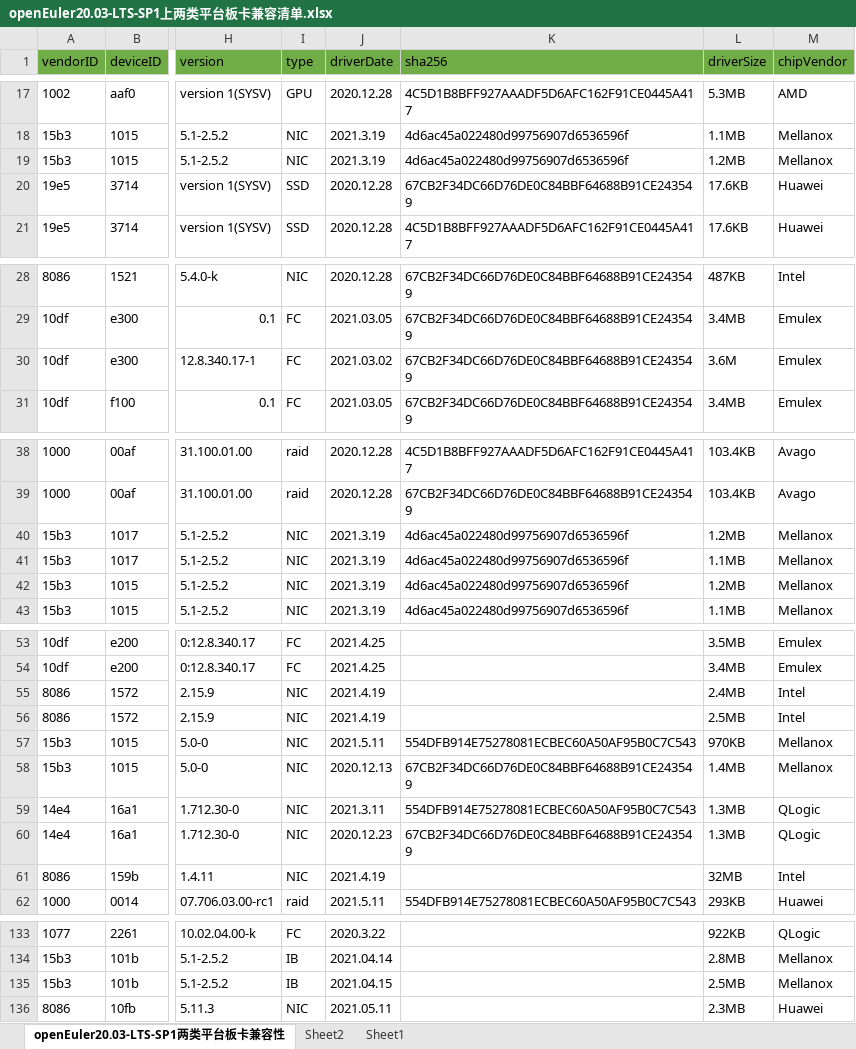
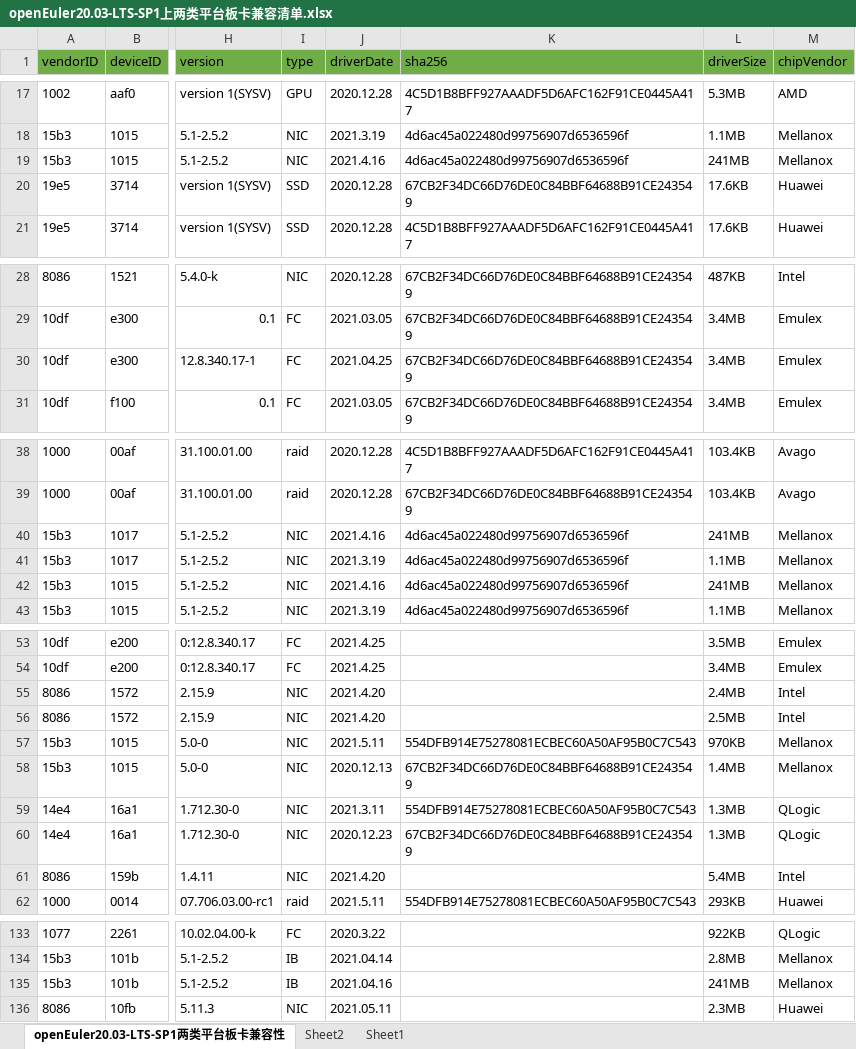
Before and after one commit to openeuler-mirror/website-v2, an Excel workbook: data/compatibility/openEuler20.03-LTS-SP1上两类平台板卡兼容清单.xlsx, sheet openEuler20.03-LTS-SP1两类平台板卡兼容性, drawn as a sheet; only a part is shown, gaps mark what is left out; values as stored, in another font and other column widths than the file's, no borders; the diff covers the shown part only; the diff names each change by its address in the sheet, - before the commit and + after, or states it on an @@ line.

```diff
--- a/data/compatibility/openEuler20.03-LTS-SP1上两类平台板卡兼容清单.xlsx (sheet openEuler20.03-LTS-SP1两类平台板卡兼容性)
+++ b/data/compatibility/openEuler20.03-LTS-SP1上两类平台板卡兼容清单.xlsx (sheet openEuler20.03-LTS-SP1两类平台板卡兼容性)
-J19 (driverDate): 2021.3.19
+J19 (driverDate): 2021.4.16
-L19 (driverSize): 1.2MB
+L19 (driverSize): 241MB
-J30 (driverDate): 2021.03.02
+J30 (driverDate): 2021.04.25
-L30 (driverSize): 3.6M
+L30 (driverSize): 3.4MB
-J40 (driverDate): 2021.3.19
+J40 (driverDate): 2021.4.16
-L40 (driverSize): 1.2MB
+L40 (driverSize): 241MB
-J42 (driverDate): 2021.3.19
+J42 (driverDate): 2021.4.16
-L42 (driverSize): 1.2MB
+L42 (driverSize): 241MB
-J55:J56 (driverDate): 2021.4.19
+J55:J56 (driverDate): 2021.4.20
-J61 (driverDate): 2021.4.19
+J61 (driverDate): 2021.4.20
-L61 (driverSize): 32MB
+L61 (driverSize): 5.4MB
-J135 (driverDate): 2021.04.15
+J135 (driverDate): 2021.04.16
-L135 (driverSize): 2.5MB
+L135 (driverSize): 241MB
```
Also changed, not shown: 16 edited cells and cell formats elsewhere in this sheet, 2 other files.
